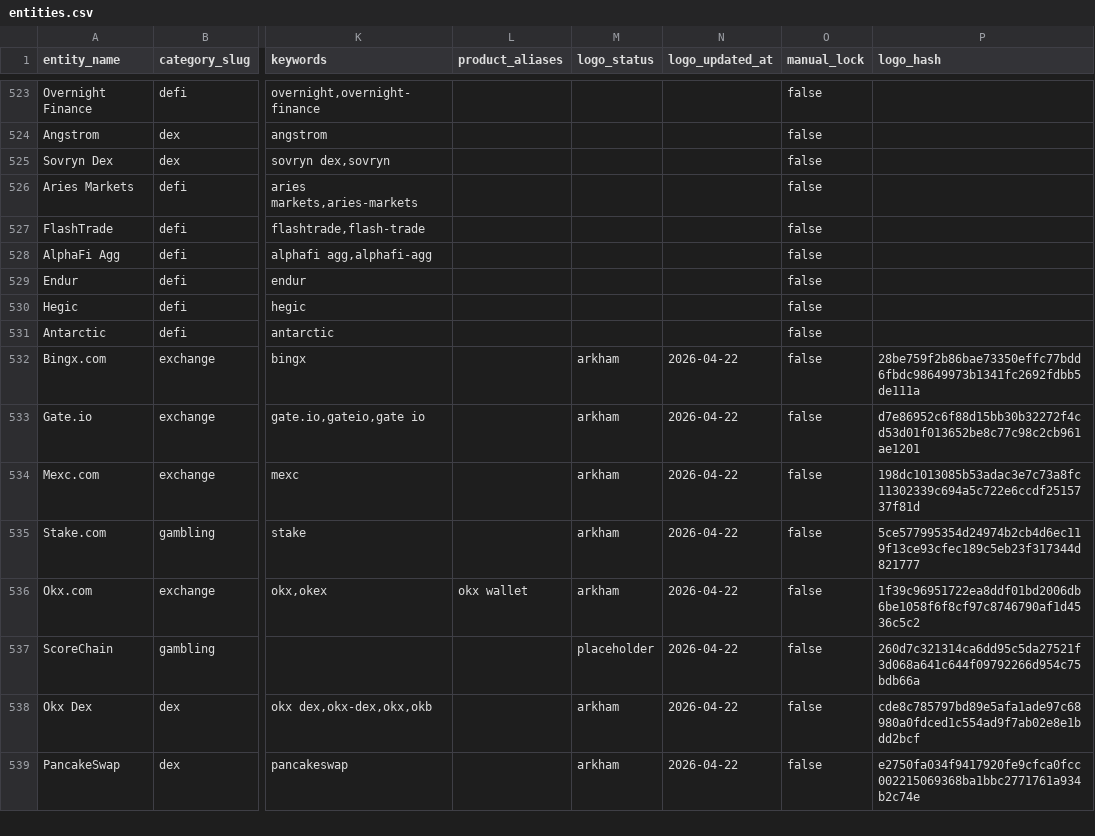
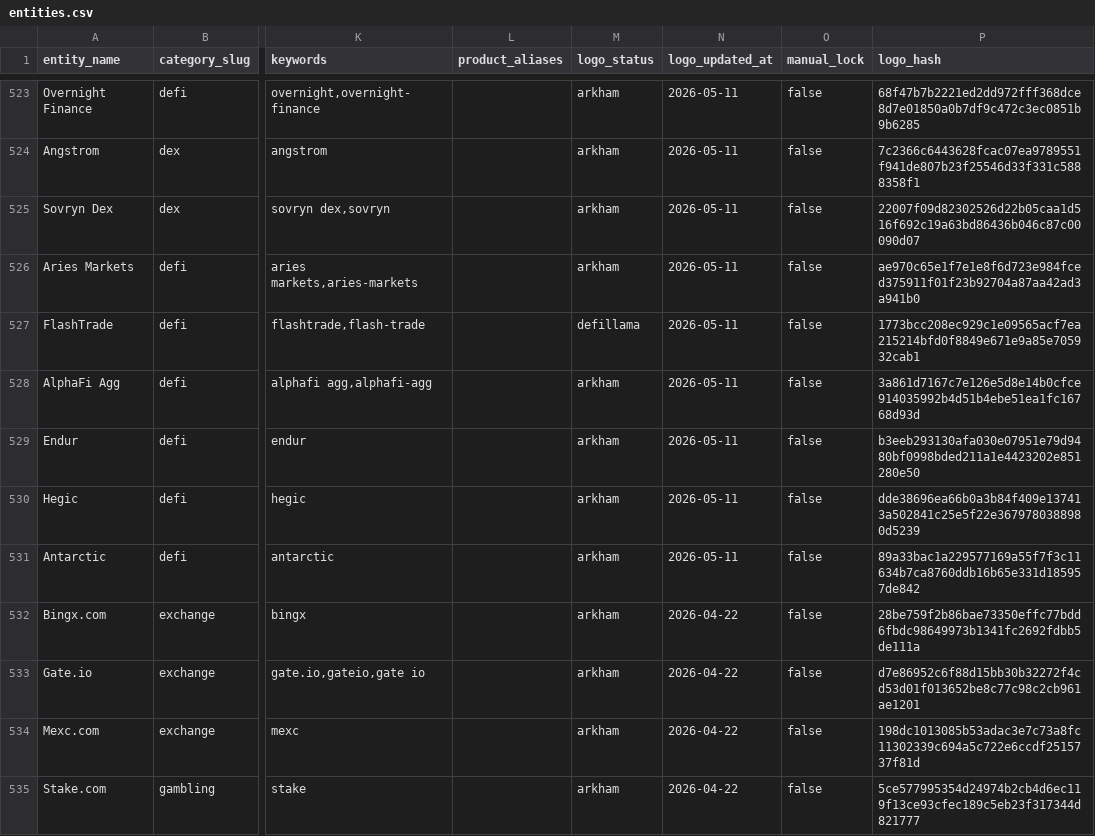
Before and after one commit to maslovsa/kyt-entity-registry, a CSV file: entities.csv, drawn as a sheet; only a part is shown, gaps mark what is left out; the shorter side is filled out with more unchanged rows; the diff covers the shown part only; the diff names each change by its address in the sheet, - before the commit and + after, or states it on an @@ line.

```diff
--- a/entities.csv
+++ b/entities.csv
-M523:M526 (logo_status): (empty)
+M523:M526 (logo_status): arkham
-N523:N531 (logo_updated_at): (empty)
+N523:N531 (logo_updated_at): 2026-05-11
-P523 (logo_hash): (empty)
+P523 (logo_hash): 68f47b7b2221ed2dd972fff368dce8d7e01850a0b7df9c472c3ec0851b9b6285
-P524 (logo_hash): (empty)
+P524 (logo_hash): 7c2366c6443628fcac07ea9789551f941de807b23f25546d33f331c5888358f1
-P525 (logo_hash): (empty)
+P525 (logo_hash): 22007f09d82302526d22b05caa1d516f692c19a63bd86436b046c87c00090d07
-P526 (logo_hash): (empty)
+P526 (logo_hash): ae970c65e1f7e1e8f6d723e984fced375911f01f23b92704a87aa42ad3a941b0
-M527 (logo_status): (empty)
+M527 (logo_status): defillama
-P527 (logo_hash): (empty)
+P527 (logo_hash): 1773bcc208ec929c1e09565acf7ea215214bfd0f8849e671e9a85e705932cab1
-M528:M531 (logo_status): (empty)
+M528:M531 (logo_status): arkham
-P528 (logo_hash): (empty)
+P528 (logo_hash): 3a861d7167c7e126e5d8e14b0cfce914035992b4d51b4ebe51ea1fc16768d93d
-P529 (logo_hash): (empty)
+P529 (logo_hash): b3eeb293130afa030e07951e79d9480bf0998bded211a1e4423202e851280e50
-P530 (logo_hash): (empty)
+P530 (logo_hash): dde38696ea66b0a3b84f409e137413a502841c25e5f22e3679780388980d5239
-P531 (logo_hash): (empty)
+P531 (logo_hash): 89a33bac1a229577169a55f7f3c11634b7ca8760ddb16b65e331d185957de842
```
Also changed, not shown: 63 edited cells elsewhere in this file, 34 other files.
